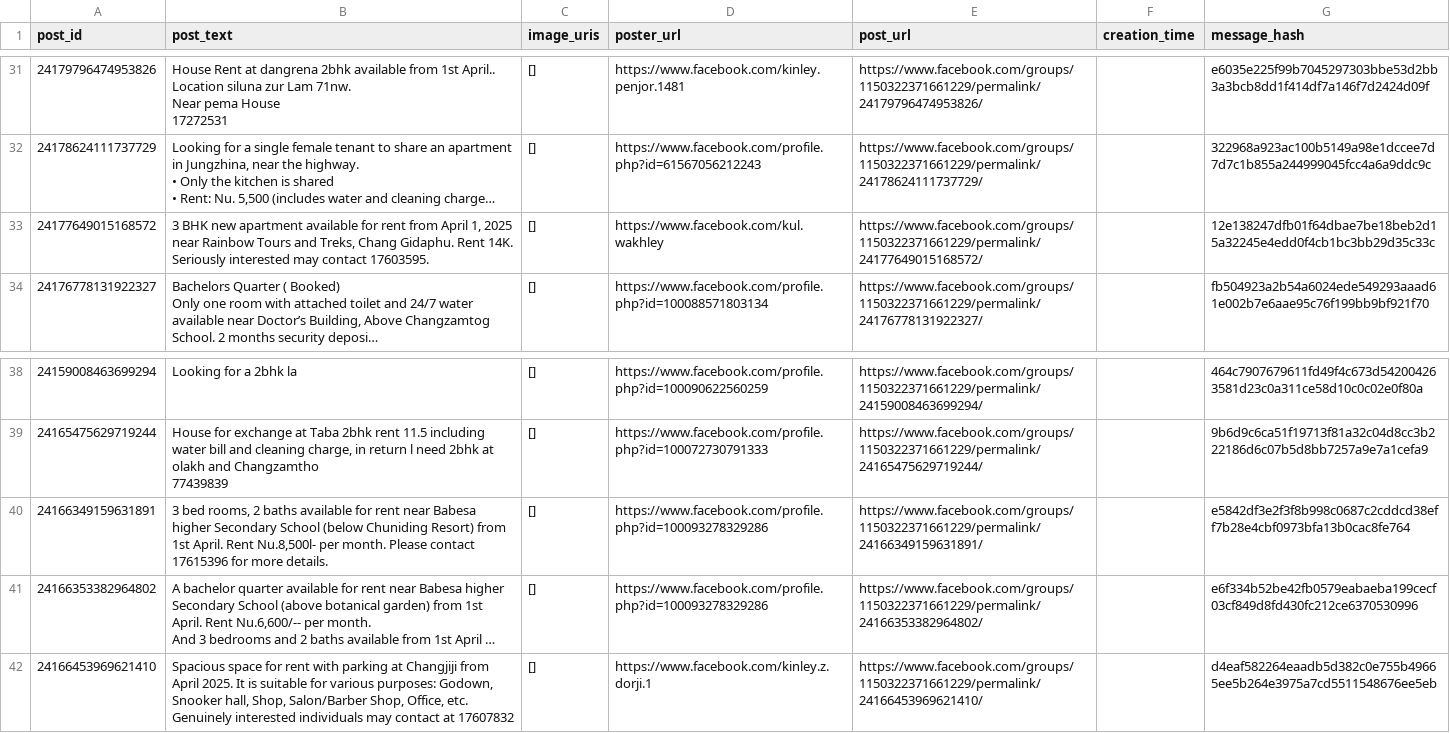
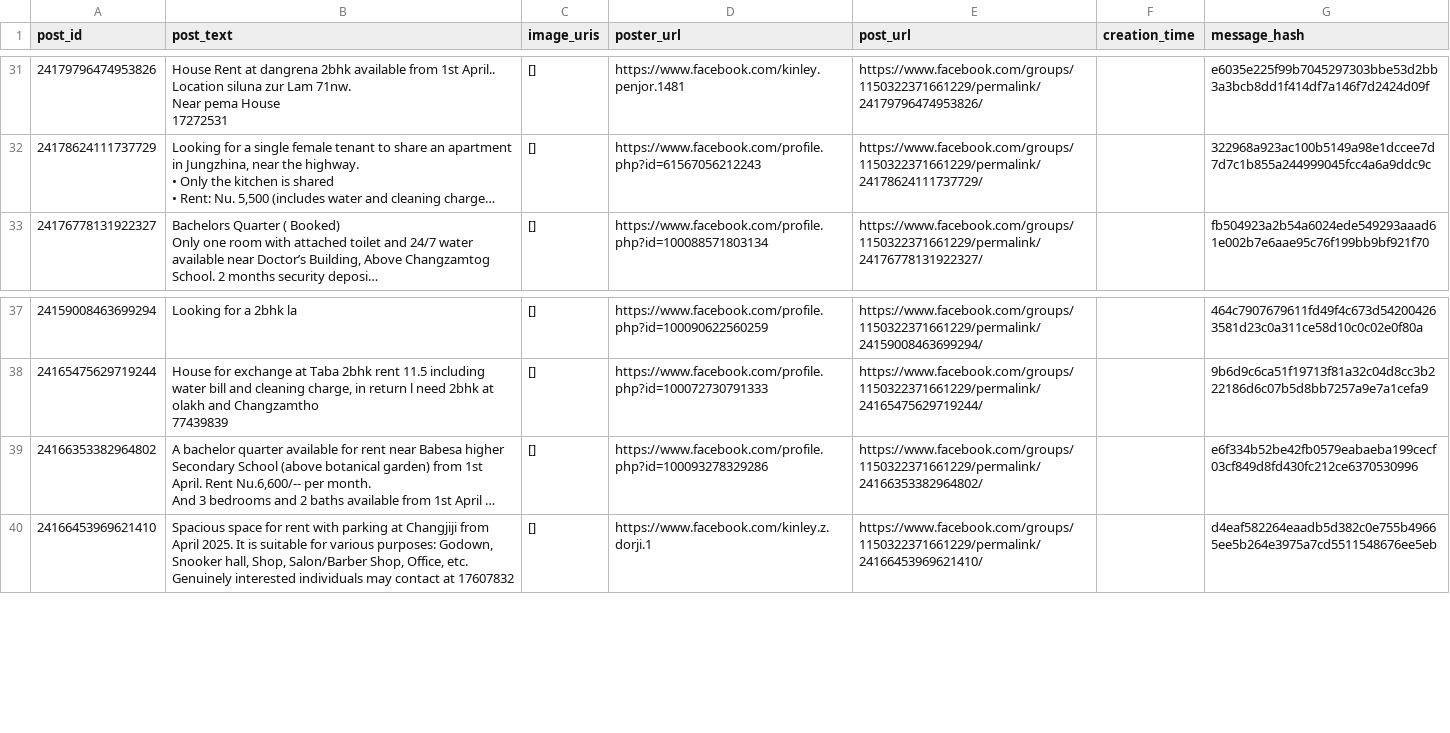
Before and after one commit to Kzoeps/zimchu-scraper-v2, a CSV file: scraped-data.csv, drawn as a sheet; only a part is shown, gaps mark what is left out; long unchanged cells end in …; removed rows and columns are numbered as before the commit, all else as after; the diff covers the shown part only; the diff names each change by its address in the sheet, - before the commit and + after, or states it on an @@ line.

```diff
--- a/scraped-data.csv
+++ b/scraped-data.csv
-row 33: 24177649015168572 | 3 BHK new apartment available for rent from April 1, 2025 near Rainbow Tours and Treks, Chang Gidaphu. Rent 14K. Seriously interested may contact 17603595. | [] | https://www.facebook.com/kul.wakhley | https://www.facebook.com/groups/1150322371661229/permalink/24177649015168572/ |  | 12e138247dfb01f64dbae7be18beb2d15a32245e4edd0f4cb1bc3bb29d35c33c
-row 40: 24166349159631891 | 3 bed rooms, 2 baths available for rent near Babesa higher Secondary School (below Chuniding Resort) from 1st April. Rent Nu.8,500l- per month. Please contact 17615396 for more details. | [] | https://www.facebook.com/profile.php?id=100093278329286 | https://www.facebook.com/groups/1150322371661229/permalink/24166349159631891/ |  | e5842df3e2f3f8b998c0687c2cddcd38eff7b28e4cbf0973bfa13b0cac8fe764
```
Also changed, not shown: 10 added rows, 1 removed row and 2 edited cells elsewhere in this file.
